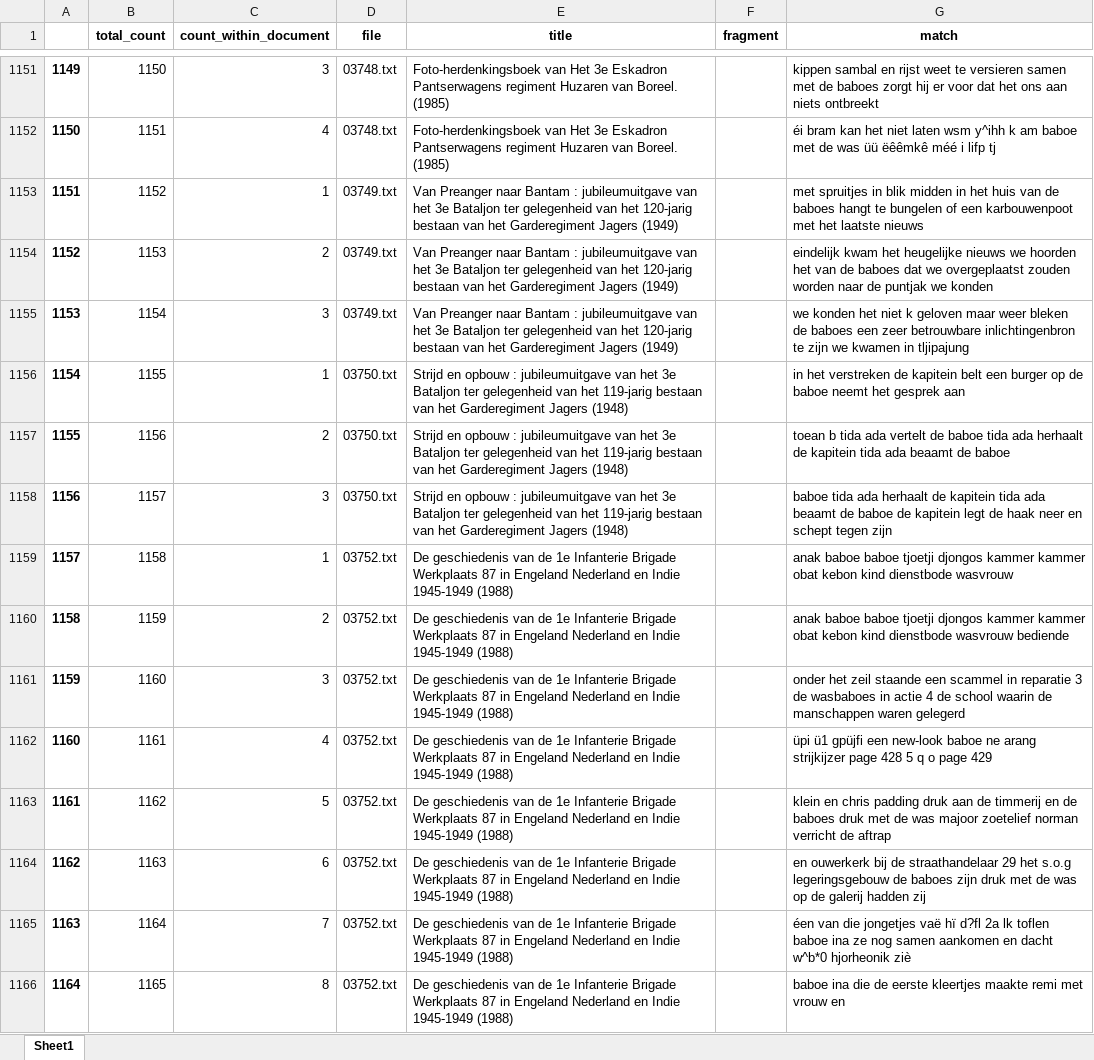
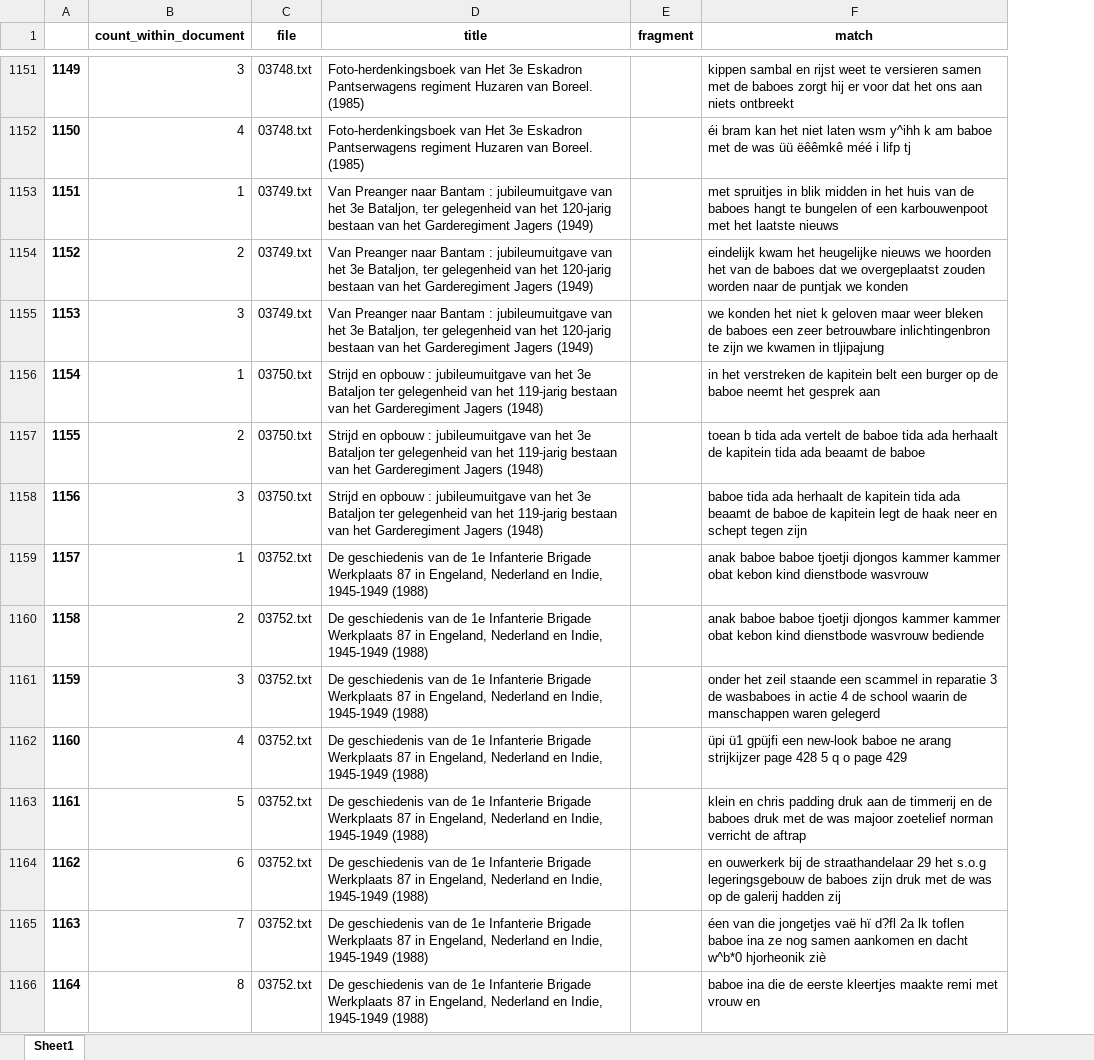
Before and after one commit to NielsvanOpstal/Soldaat-Indonesie, an Excel workbook: code/concordantie_baboe.xlsx, sheet Sheet1, drawn as a sheet; only a part is shown, gaps mark what is left out; values as stored, in another font and other column widths than the file's, no borders; removed rows and columns are numbered as before the commit, all else as after; the diff covers the shown part only; the diff names each change by its address in the sheet, - before the commit and + after, or states it on an @@ line.

```diff
--- a/code/concordantie_baboe.xlsx (sheet Sheet1)
+++ b/code/concordantie_baboe.xlsx (sheet Sheet1)
-column B (total_count), rows 1151-1166: 1150 | 1151 | 1152 | 1153 | 1154 | 1155 | 1156 | 1157 | 1158 | 1159 | 1160 | 1161 | 1162 | 1163 | 1164 | 1165
-D1153:D1155 (title): …het 3e Bataljon ter gelegenheid…
+D1153:D1155 (title): …het 3e Bataljon, ter gelegenheid…
-D1159:D1166 (title): …87 in Engeland Nederland en Indie 1945-1949 (1988)
+D1159:D1166 (title): …87 in Engeland, Nederland en Indie, 1945-1949 (1988)
```
Also changed, not shown: 409 edited cells elsewhere in this sheet, 3 other files.
